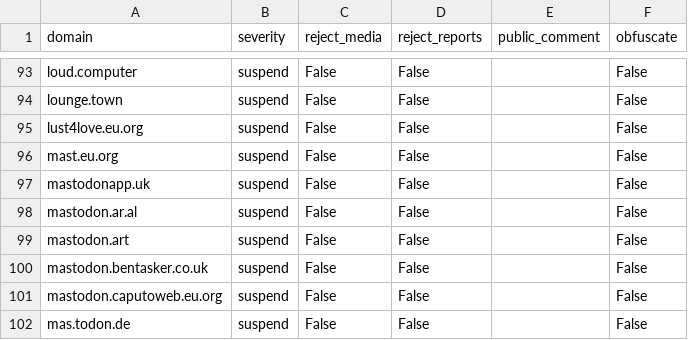
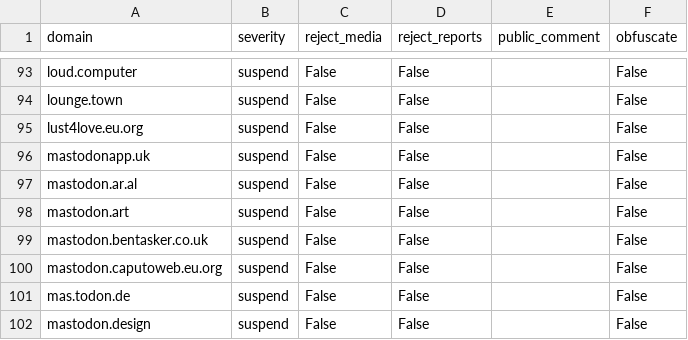
Before and after one commit to kromonos/fedi-health, a CSV file: _unified_tier0_blocklist.csv, drawn as a sheet; only a part is shown, gaps mark what is left out; the shorter side is filled out with more unchanged rows.

```diff
--- a/_unified_tier0_blocklist.csv
+++ b/_unified_tier0_blocklist.csv
@@ -95,3 +95,2 @@ lounge.town,suspend,False,False,,False
 lust4love.eu.org,suspend,False,False,,False
-mast.eu.org,suspend,False,False,,False
 mastodonapp.uk,suspend,False,False,,False
```
Also changed, not shown: _unified_tier1_blocklist.csv, _unified_tier2_blocklist.csv, 1 other file.
